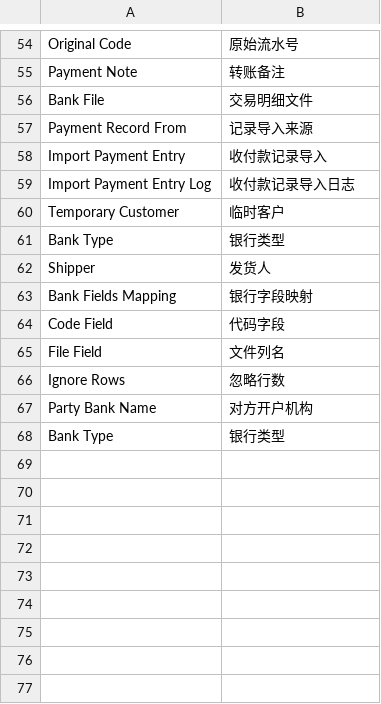
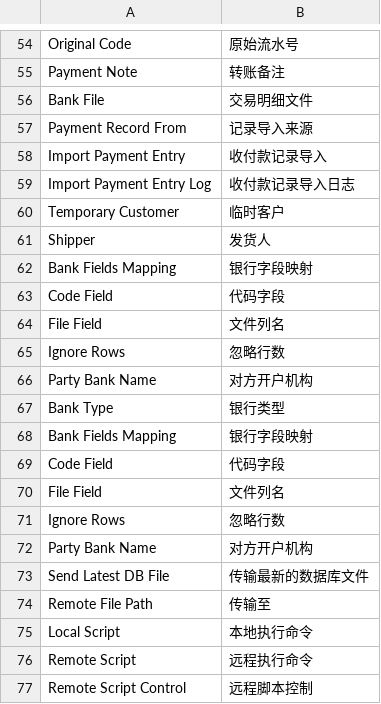
Before and after one commit to xuguim/erpnext_china_mdm, a CSV file: erpnext_china_mdm/translations/zh.csv, drawn as a sheet; only a part is shown, gaps mark what is left out; removed rows and columns are numbered as before the commit, all else as after; the diff names each change by its address in the sheet, - before the commit and + after, or states it on an @@ line.

Commit message:
Update zh.csv

```diff
--- a/erpnext_china_mdm/translations/zh.csv
+++ b/erpnext_china_mdm/translations/zh.csv
-row 61: Bank Type | 银行类型
+row 68: Bank Fields Mapping | 银行字段映射
+row 69: Code Field | 代码字段
+row 70: File Field | 文件列名
+row 71: Ignore Rows | 忽略行数
+row 72: Party Bank Name | 对方开户机构
+row 73: Send Latest DB File | 传输最新的数据库文件
+row 74: Remote File Path | 传输至
+row 75: Local Script | 本地执行命令
+row 76: Remote Script | 远程执行命令
+row 77: Remote Script Control | 远程脚本控制
```
